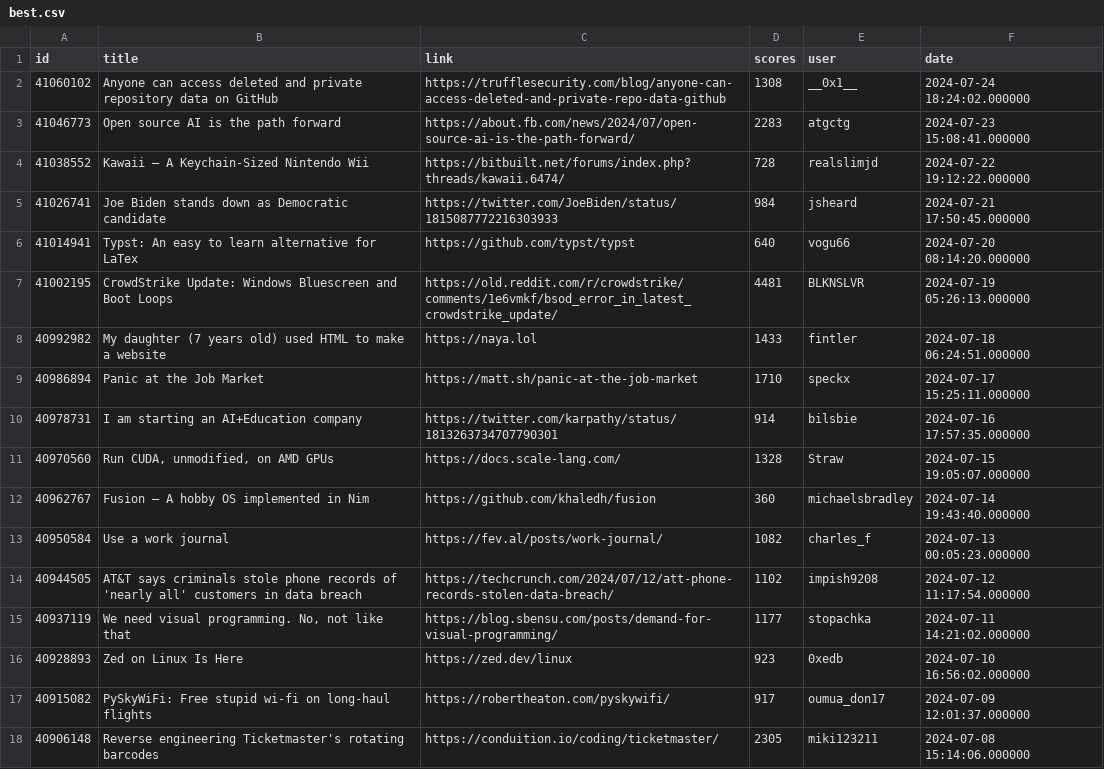
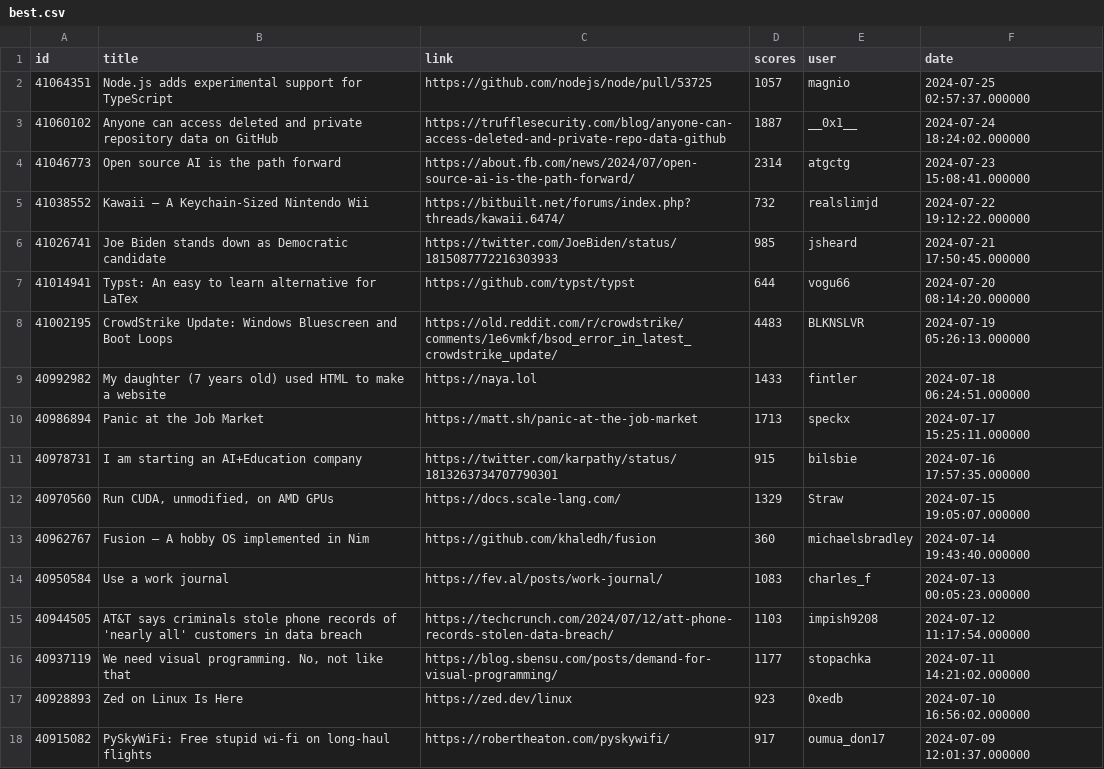
Before and after one commit to boda-sh/hacker-news-headlines, a CSV file: data/best.csv, drawn as a sheet; only a part is shown; the shorter side is filled out with more unchanged rows.

```diff
--- a/data/best.csv
+++ b/data/best.csv
@@ -1,15 +1,16 @@
 id,title,link,scores,user,date
-41060102,Anyone can access deleted and private repository data on GitHub,https://trufflesecurity.com/blog/anyone-can-access-deleted-and-private-repo-data-github,1308,__0x1__,2024-07-24 18:24:02.000000
-41046773,Open source AI is the path forward,https://about.fb.com/news/2024/07/open-source-ai-is-the-path-forward/,2283,atgctg,2024-07-23 15:08:41.000000
-41038552,Kawaii – A Keychain-Sized Nintendo Wii,https://bitbuilt.net/forums/index.php?threads/kawaii.6474/,728,realslimjd,2024-07-22 19:12:22.000000
-41026741,Joe Biden stands down as Democratic candidate,https://twitter.com/JoeBiden/status/1815087772216303933,984,jsheard,2024-07-21 17:50:45.000000
-41014941,Typst: An easy to learn alternative for LaTex,https://github.com/typst/typst,640,vogu66,2024-07-20 08:14:20.000000
-41002195,CrowdStrike Update: Windows Bluescreen and Boot Loops,https://old.reddit.com/r/crowdstrike/comments/1e6vmkf/bsod_error_in_latest_crowdstrike_update/,4481,BLKNSLVR,2024-07-19 05:26:13.000000
+41064351,Node.js adds experimental support for TypeScript,https://github.com/nodejs/node/pull/53725,1057,magnio,2024-07-25 02:57:37.000000
+41060102,Anyone can access deleted and private repository data on GitHub,https://trufflesecurity.com/blog/anyone-can-access-deleted-and-private-repo-data-github,1887,__0x1__,2024-07-24 18:24:02.000000
+41046773,Open source AI is the path forward,https://about.fb.com/news/2024/07/open-source-ai-is-the-path-forward/,2314,atgctg,2024-07-23 15:08:41.000000
+41038552,Kawaii – A Keychain-Sized Nintendo Wii,https://bitbuilt.net/forums/index.php?threads/kawaii.6474/,732,realslimjd,2024-07-22 19:12:22.000000
+41026741,Joe Biden stands down as Democratic candidate,https://twitter.com/JoeBiden/status/1815087772216303933,985,jsheard,2024-07-21 17:50:45.000000
+41014941,Typst: An easy to learn alternative for LaTex,https://github.com/typst/typst,644,vogu66,2024-07-20 08:14:20.000000
+41002195,CrowdStrike Update: Windows Bluescreen and Boot Loops,https://old.reddit.com/r/crowdstrike/comments/1e6vmkf/bsod_error_in_latest_crowdstrike_update/,4483,BLKNSLVR,2024-07-19 05:26:13.000000
 40992982,My daughter (7 years old) used HTML to make a website,https://naya.lol,1433,fintler,2024-07-18 06:24:51.000000
-40986894,Panic at the Job Market,https://matt.sh/panic-at-the-job-market,1710,speckx,2024-07-17 15:25:11.000000
-40978731,I am starting an AI+Education company,https://twitter.com/karpathy/status/1813263734707790301,914,bilsbie,2024-07-16 17:57:35.000000
-40970560,"Run CUDA, unmodified, on AMD GPUs",https://docs.scale-lang.com/,1328,Straw,2024-07-15 19:05:07.000000
+40986894,Panic at the Job Market,https://matt.sh/panic-at-the-job-market,1713,speckx,2024-07-17 15:25:11.000000
+40978731,I am starting an AI+Education company,https://twitter.com/karpathy/status/1813263734707790301,915,bilsbie,2024-07-16 17:57:35.000000
+40970560,"Run CUDA, unmodified, on AMD GPUs",https://docs.scale-lang.com/,1329,Straw,2024-07-15 19:05:07.000000
 40962767,Fusion – A hobby OS implemented in Nim,https://github.com/khaledh/fusion,360,michaelsbradley,2024-07-14 19:43:40.000000
-40950584,Use a work journal,https://fev.al/posts/work-journal/,1082,charles_f,2024-07-13 00:05:23.000000
-40944505,AT&T says criminals stole phone records of 'nearly all' customers in data breach,https://techcrunch.com/2024/07/12/att-phone-records-stolen-data-breach/,1102,impish9208,2024-07-12 11:17:54.000000
+40950584,Use a work journal,https://fev.al/posts/work-journal/,1083,charles_f,2024-07-13 00:05:23.000000
+40944505,AT&T says criminals stole phone records of 'nearly all' customers in data breach,https://techcrunch.com/2024/07/12/att-phone-records-stolen-data-breach/,1103,impish9208,2024-07-12 11:17:54.000000
 40937119,"We need visual programming. No, not like that",https://blog.sbensu.com/posts/demand-for-visual-programming/,1177,stopachka,2024-07-11 14:21:02.000000
```
Also changed, not shown: 3 other files.
